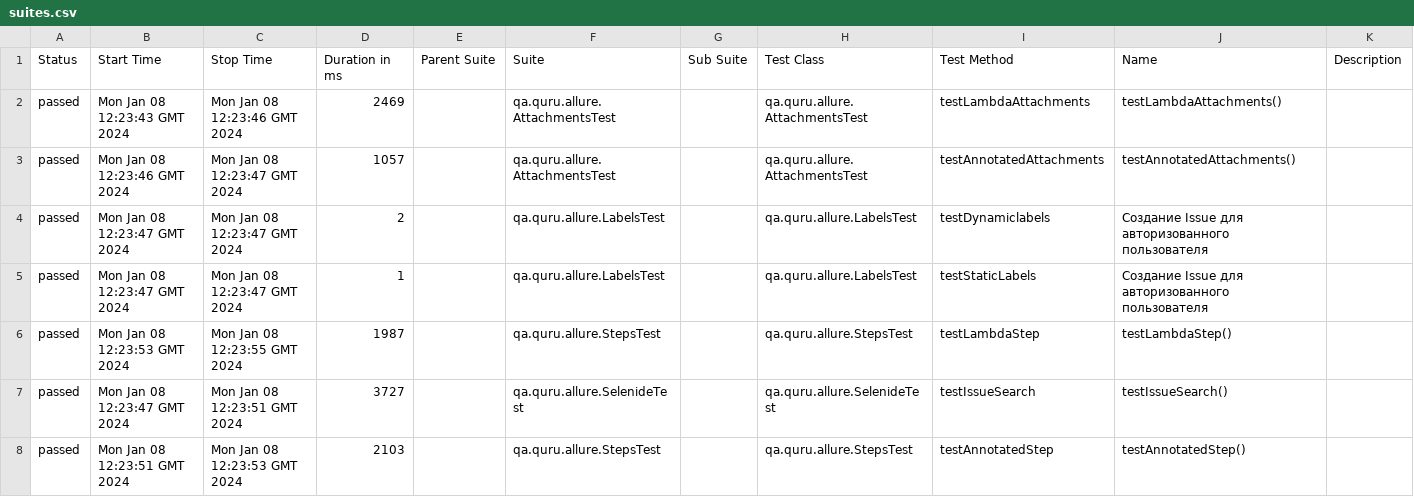
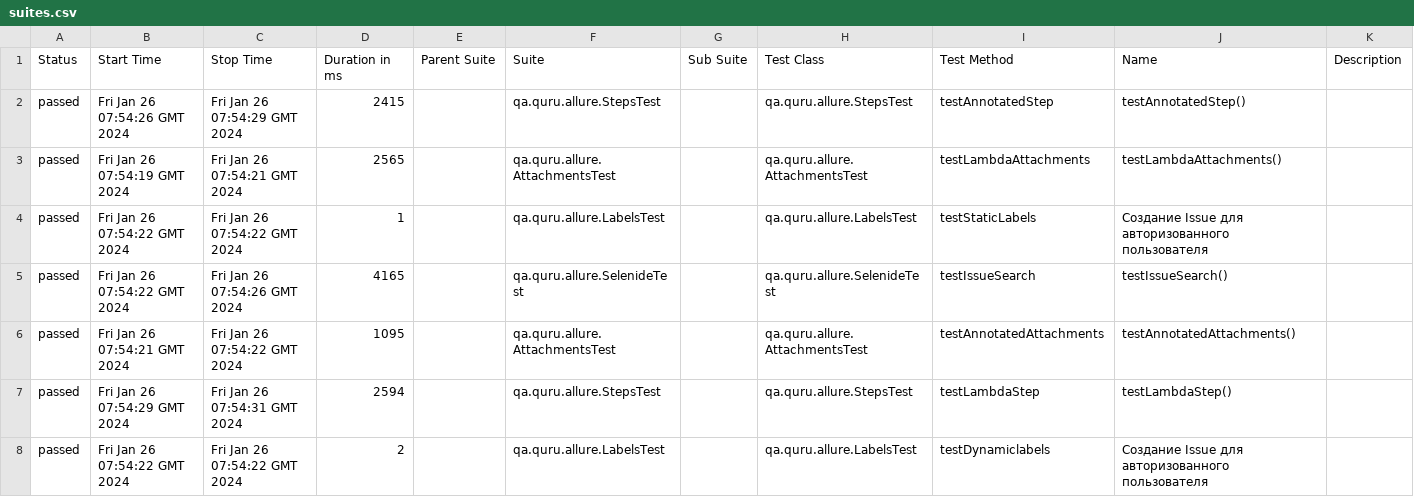
Before and after one commit to Samuseu/Allure, a CSV file: 7/data/suites.csv, drawn as a sheet.

```diff
--- a/7/data/suites.csv
+++ b/7/data/suites.csv
@@ -1,8 +1,8 @@
 "Status","Start Time","Stop Time","Duration in ms","Parent Suite","Suite","Sub Suite","Test Class","Test Method","Name","Description"
-"passed","Mon Jan 08 12:23:43 GMT 2024","Mon Jan 08 12:23:46 GMT 2024","2469","","qa.quru.allure.AttachmentsTest","","qa.quru.allure.AttachmentsTest","testLambdaAttachments","testLambdaAttachments()",""
-"passed","Mon Jan 08 12:23:46 GMT 2024","Mon Jan 08 12:23:47 GMT 2024","1057","","qa.quru.allure.AttachmentsTest","","qa.quru.allure.AttachmentsTest","testAnnotatedAttachments","testAnnotatedAttachments()",""
-"passed","Mon Jan 08 12:23:47 GMT 2024","Mon Jan 08 12:23:47 GMT 2024","2","","qa.quru.allure.LabelsTest","","qa.quru.allure.LabelsTest","testDynamiclabels","Создание Issue для авторизованного пользователя",""
-"passed","Mon Jan 08 12:23:47 GMT 2024","Mon Jan 08 12:23:47 GMT 2024","1","","qa.quru.allure.LabelsTest","","qa.quru.allure.LabelsTest","testStaticLabels","Создание Issue для авторизованного пользователя",""
-"passed","Mon Jan 08 12:23:53 GMT 2024","Mon Jan 08 12:23:55 GMT 2024","1987","","qa.quru.allure.StepsTest","","qa.quru.allure.StepsTest","testLambdaStep","testLambdaStep()",""
-"passed","Mon Jan 08 12:23:47 GMT 2024","Mon Jan 08 12:23:51 GMT 2024","3727","","qa.quru.allure.SelenideTest","","qa.quru.allure.SelenideTest","testIssueSearch","testIssueSearch()",""
-"passed","Mon Jan 08 12:23:51 GMT 2024","Mon Jan 08 12:23:53 GMT 2024","2103","","qa.quru.allure.StepsTest","","qa.quru.allure.StepsTest","testAnnotatedStep","testAnnotatedStep()",""
+"passed","Fri Jan 26 07:54:26 GMT 2024","Fri Jan 26 07:54:29 GMT 2024","2415","","qa.quru.allure.StepsTest","","qa.quru.allure.StepsTest","testAnnotatedStep","testAnnotatedStep()",""
+"passed","Fri Jan 26 07:54:19 GMT 2024","Fri Jan 26 07:54:21 GMT 2024","2565","","qa.quru.allure.AttachmentsTest","","qa.quru.allure.AttachmentsTest","testLambdaAttachments","testLambdaAttachments()",""
+"passed","Fri Jan 26 07:54:22 GMT 2024","Fri Jan 26 07:54:22 GMT 2024","1","","qa.quru.allure.LabelsTest","","qa.quru.allure.LabelsTest","testStaticLabels","Создание Issue для авторизованного пользователя",""
+"passed","Fri Jan 26 07:54:22 GMT 2024","Fri Jan 26 07:54:26 GMT 2024","4165","","qa.quru.allure.SelenideTest","","qa.quru.allure.SelenideTest","testIssueSearch","testIssueSearch()",""
+"passed","Fri Jan 26 07:54:21 GMT 2024","Fri Jan 26 07:54:22 GMT 2024","1095","","qa.quru.allure.AttachmentsTest","","qa.quru.allure.AttachmentsTest","testAnnotatedAttachments","testAnnotatedAttachments()",""
+"passed","Fri Jan 26 07:54:29 GMT 2024","Fri Jan 26 07:54:31 GMT 2024","2594","","qa.quru.allure.StepsTest","","qa.quru.allure.StepsTest","testLambdaStep","testLambdaStep()",""
+"passed","Fri Jan 26 07:54:22 GMT 2024","Fri Jan 26 07:54:22 GMT 2024","2","","qa.quru.allure.LabelsTest","","qa.quru.allure.LabelsTest","testDynamiclabels","Создание Issue для авторизованного пользователя",""
```
Also changed, not shown: 34 other files.
